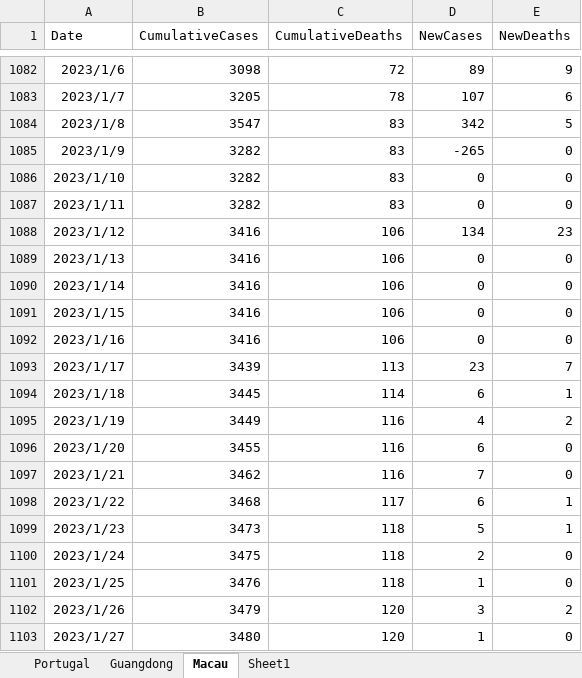
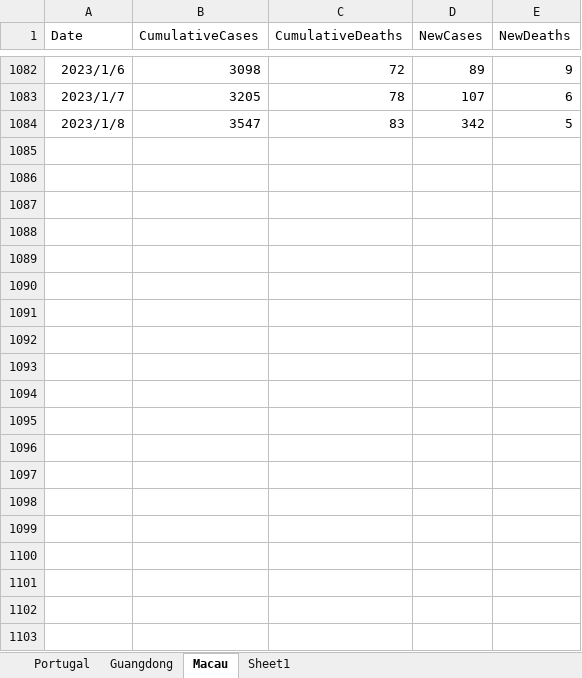
Before and after one commit to ruibinliu/flwr-experiment, an Excel workbook: data/input/c19_data_for_FL.xlsx, sheet Macau, drawn as a sheet; only a part is shown, gaps mark what is left out; values as stored, in another font and other column widths than the file's, no borders; charts and pictures not drawn; the diff covers the shown part only; the diff names each change by its address in the sheet, - before the commit and + after, or states it on an @@ line.

```diff
--- a/data/input/c19_data_for_FL.xlsx (sheet Macau)
+++ b/data/input/c19_data_for_FL.xlsx (sheet Macau)
-row 1085: 2023/1/9 | 3282 | 83 | -265 | 0
-row 1086: 2023/1/10 | 3282 | 83 | 0 | 0
-row 1087: 2023/1/11 | 3282 | 83 | 0 | 0
-row 1088: 2023/1/12 | 3416 | 106 | 134 | 23
-row 1089: 2023/1/13 | 3416 | 106 | 0 | 0
-row 1090: 2023/1/14 | 3416 | 106 | 0 | 0
-row 1091: 2023/1/15 | 3416 | 106 | 0 | 0
-row 1092: 2023/1/16 | 3416 | 106 | 0 | 0
-row 1093: 2023/1/17 | 3439 | 113 | 23 | 7
-row 1094: 2023/1/18 | 3445 | 114 | 6 | 1
-row 1095: 2023/1/19 | 3449 | 116 | 4 | 2
-row 1096: 2023/1/20 | 3455 | 116 | 6 | 0
-row 1097: 2023/1/21 | 3462 | 116 | 7 | 0
-row 1098: 2023/1/22 | 3468 | 117 | 6 | 1
-row 1099: 2023/1/23 | 3473 | 118 | 5 | 1
-row 1100: 2023/1/24 | 3475 | 118 | 2 | 0
-row 1101: 2023/1/25 | 3476 | 118 | 1 | 0
-row 1102: 2023/1/26 | 3479 | 120 | 3 | 2
-row 1103: 2023/1/27 | 3480 | 120 | 1 | 0
```
Also changed, not shown: 41 removed rows elsewhere in this sheet, sheet Guangdong, sheet Portugal, charts or pictures, 8 other files.
